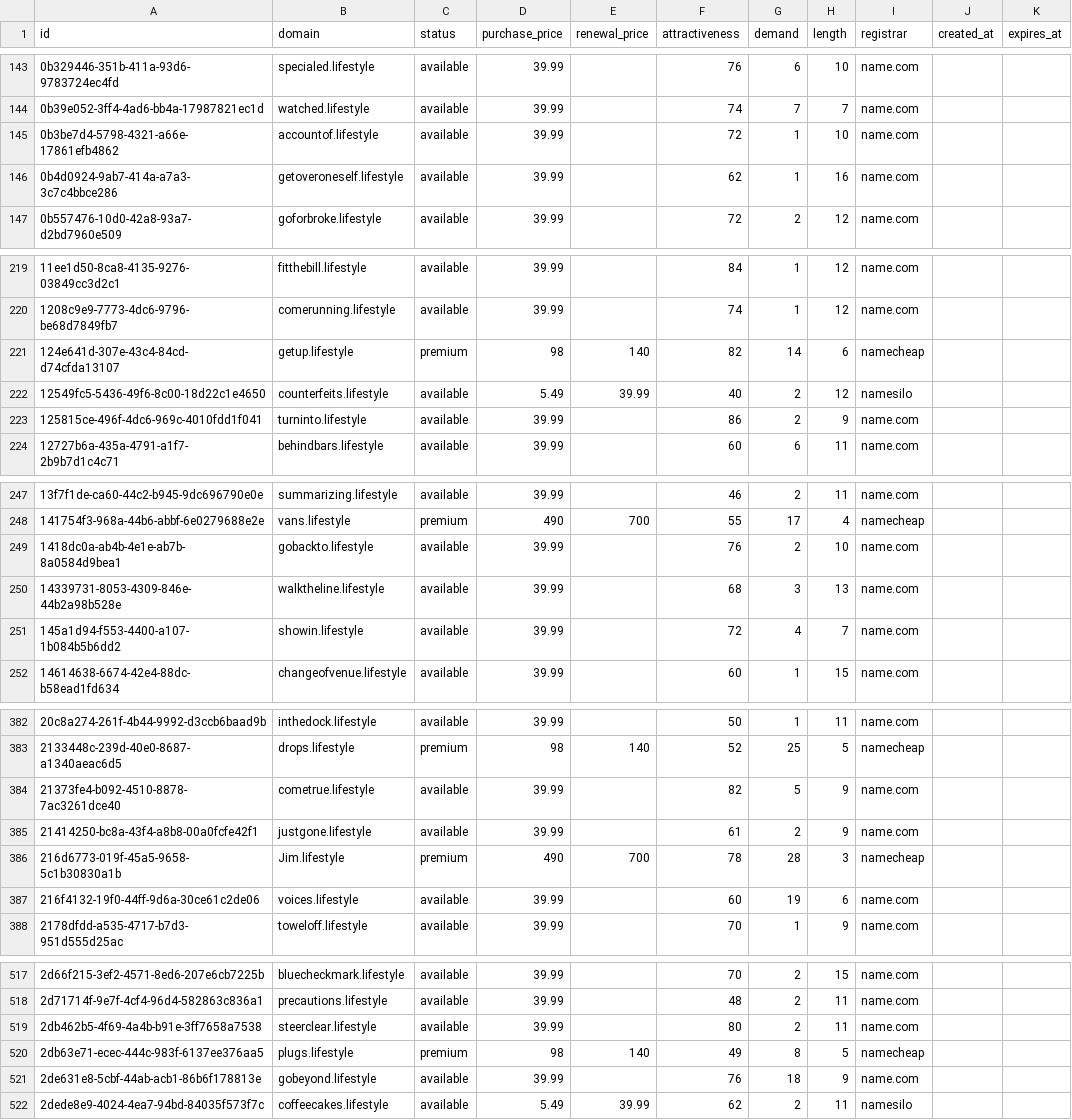
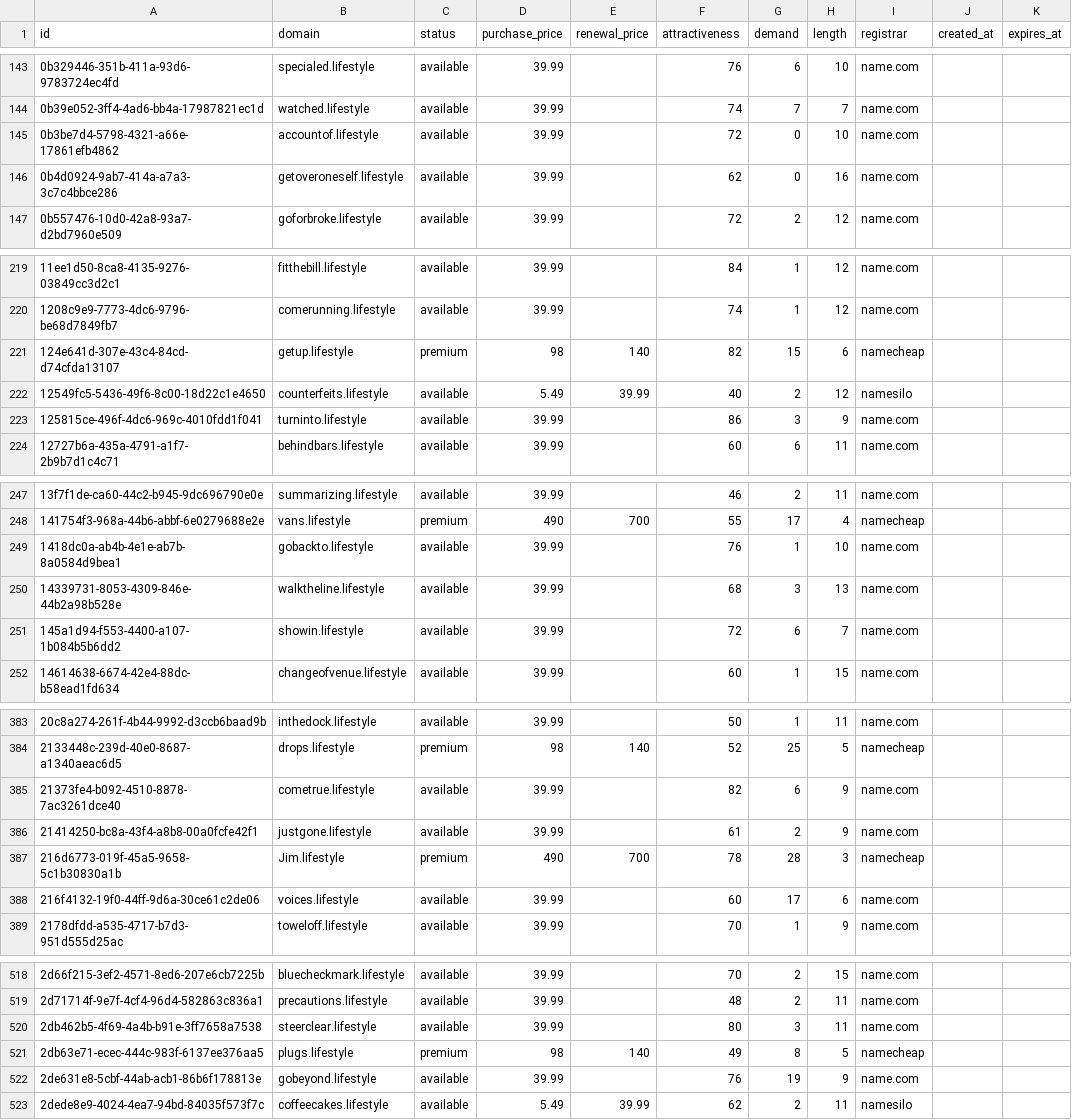
Before and after one commit to UniqueDomains/lifestyle-oneword-domains, a CSV file: lifestyle.csv, drawn as a sheet; only a part is shown, gaps mark what is left out; the diff covers the shown part only.

```diff
--- a/lifestyle.csv
+++ b/lifestyle.csv
@@ -144,4 +144,4 @@ id,domain,status,purchase_price,renewal_price,attractiveness,demand,length,regis
 0b39e052-3ff4-4ad6-bb4a-17987821ec1d,watched.lifestyle,available,39.99,,74,7,7,name.com,,
-0b3be7d4-5798-4321-a66e-17861efb4862,accountof.lifestyle,available,39.99,,72,1,10,name.com,,
-0b4d0924-9ab7-414a-a7a3-3c7c4bbce286,getoveroneself.lifestyle,available,39.99,,62,1,16,name.com,,
+0b3be7d4-5798-4321-a66e-17861efb4862,accountof.lifestyle,available,39.99,,72,0,10,name.com,,
+0b4d0924-9ab7-414a-a7a3-3c7c4bbce286,getoveroneself.lifestyle,available,39.99,,62,0,16,name.com,,
 0b557476-10d0-42a8-93a7-d2bd7960e509,goforbroke.lifestyle,available,39.99,,72,2,12,name.com,,
@@ -220,5 +220,5 @@ id,domain,status,purchase_price,renewal_price,attractiveness,demand,length,regis
 1208c9e9-7773-4dc6-9796-be68d7849fb7,comerunning.lifestyle,available,39.99,,74,1,12,name.com,,
-124e641d-307e-43c4-84cd-d74cfda13107,getup.lifestyle,premium,98,140,82,14,6,namecheap,,
+124e641d-307e-43c4-84cd-d74cfda13107,getup.lifestyle,premium,98,140,82,15,6,namecheap,,
 12549fc5-5436-49f6-8c00-18d22c1e4650,counterfeits.lifestyle,available,5.49,39.99,40,2,12,namesilo,,
-125815ce-496f-4dc6-969c-4010fdd1f041,turninto.lifestyle,available,39.99,,86,2,9,name.com,,
+125815ce-496f-4dc6-969c-4010fdd1f041,turninto.lifestyle,available,39.99,,86,3,9,name.com,,
 12727b6a-435a-4791-a1f7-2b9b7d1c4c71,behindbars.lifestyle,available,39.99,,60,6,11,name.com,,
@@ -248,5 +248,5 @@ id,domain,status,purchase_price,renewal_price,attractiveness,demand,length,regis
 141754f3-968a-44b6-abbf-6e0279688e2e,vans.lifestyle,premium,490,700,55,17,4,namecheap,,
-1418dc0a-ab4b-4e1e-ab7b-8a0584d9bea1,gobackto.lifestyle,available,39.99,,76,2,10,name.com,,
+1418dc0a-ab4b-4e1e-ab7b-8a0584d9bea1,gobackto.lifestyle,available,39.99,,76,1,10,name.com,,
 14339731-8053-4309-846e-44b2a98b528e,walktheline.lifestyle,available,39.99,,68,3,13,name.com,,
-145a1d94-f553-4400-a107-1b084b5b6dd2,showin.lifestyle,available,39.99,,72,4,7,name.com,,
+145a1d94-f553-4400-a107-1b084b5b6dd2,showin.lifestyle,available,39.99,,72,6,7,name.com,,
 14614638-6674-42e4-88dc-b58ead1fd634,changeofvenue.lifestyle,available,39.99,,60,1,15,name.com,,
@@ -383,6 +384,6 @@ id,domain,status,purchase_price,renewal_price,attractiveness,demand,length,regis
 2133448c-239d-40e0-8687-a1340aeac6d5,drops.lifestyle,premium,98,140,52,25,5,namecheap,,
-21373fe4-b092-4510-8878-7ac3261dce40,cometrue.lifestyle,available,39.99,,82,5,9,name.com,,
+21373fe4-b092-4510-8878-7ac3261dce40,cometrue.lifestyle,available,39.99,,82,6,9,name.com,,
 21414250-bc8a-43f4-a8b8-00a0fcfe42f1,justgone.lifestyle,available,39.99,,61,2,9,name.com,,
 216d6773-019f-45a5-9658-5c1b30830a1b,Jim.lifestyle,premium,490,700,78,28,3,namecheap,,
-216f4132-19f0-44ff-9d6a-30ce61c2de06,voices.lifestyle,available,39.99,,60,19,6,name.com,,
+216f4132-19f0-44ff-9d6a-30ce61c2de06,voices.lifestyle,available,39.99,,60,17,6,name.com,,
 2178dfdd-a535-4717-b7d3-951d555d25ac,toweloff.lifestyle,available,39.99,,70,1,9,name.com,,
@@ -518,5 +519,5 @@ id,domain,status,purchase_price,renewal_price,attractiveness,demand,length,regis
 2d71714f-9e7f-4cf4-96d4-582863c836a1,precautions.lifestyle,available,39.99,,48,2,11,name.com,,
-2db462b5-4f69-4a4b-b91e-3ff7658a7538,steerclear.lifestyle,available,39.99,,80,2,11,name.com,,
+2db462b5-4f69-4a4b-b91e-3ff7658a7538,steerclear.lifestyle,available,39.99,,80,3,11,name.com,,
 2db63e71-ecec-444c-983f-6137ee376aa5,plugs.lifestyle,premium,98,140,49,8,5,namecheap,,
-2de631e8-5cbf-44ab-acb1-86b6f178813e,gobeyond.lifestyle,available,39.99,,76,18,9,name.com,,
+2de631e8-5cbf-44ab-acb1-86b6f178813e,gobeyond.lifestyle,available,39.99,,76,19,9,name.com,,
 2dede8e9-4024-4ea7-94bd-84035f573f7c,coffeecakes.lifestyle,available,5.49,39.99,62,2,11,namesilo,,
```
Also changed, not shown: 1 added row, 1 removed row and 48 edited cells elsewhere in this file, 4 other files.
